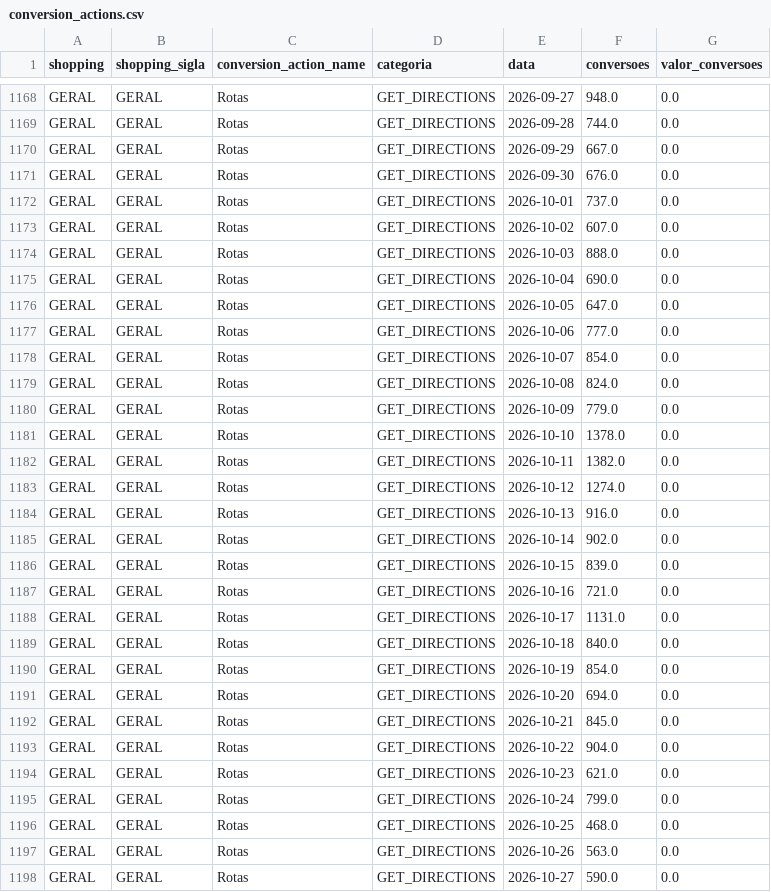
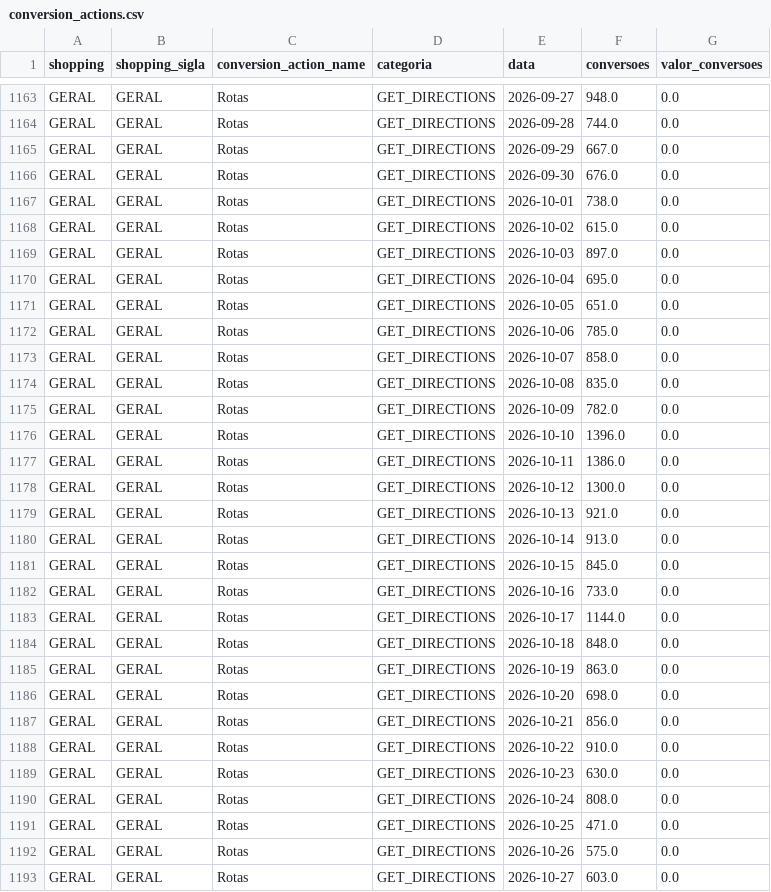
Before and after one commit to grupoalmeidajunior/dashboard-media-monitoring, a CSV file: Dados/Google_Ads/conversion_actions.csv, drawn as a sheet; only a part is shown, gaps mark what is left out; the diff covers the shown part only.

```diff
--- a/Dados/Google_Ads/conversion_actions.csv
+++ b/Dados/Google_Ads/conversion_actions.csv
@@ -1171,28 +1166,28 @@ GERAL,GERAL,Rotas,GET_DIRECTIONS,2026-09-29,667.0,0.0
 GERAL,GERAL,Rotas,GET_DIRECTIONS,2026-09-30,676.0,0.0
-GERAL,GERAL,Rotas,GET_DIRECTIONS,2026-10-01,737.0,0.0
-GERAL,GERAL,Rotas,GET_DIRECTIONS,2026-10-02,607.0,0.0
-GERAL,GERAL,Rotas,GET_DIRECTIONS,2026-10-03,888.0,0.0
-GERAL,GERAL,Rotas,GET_DIRECTIONS,2026-10-04,690.0,0.0
-GERAL,GERAL,Rotas,GET_DIRECTIONS,2026-10-05,647.0,0.0
-GERAL,GERAL,Rotas,GET_DIRECTIONS,2026-10-06,777.0,0.0
-GERAL,GERAL,Rotas,GET_DIRECTIONS,2026-10-07,854.0,0.0
-GERAL,GERAL,Rotas,GET_DIRECTIONS,2026-10-08,824.0,0.0
-GERAL,GERAL,Rotas,GET_DIRECTIONS,2026-10-09,779.0,0.0
-GERAL,GERAL,Rotas,GET_DIRECTIONS,2026-10-10,1378.0,0.0
-GERAL,GERAL,Rotas,GET_DIRECTIONS,2026-10-11,1382.0,0.0
-GERAL,GERAL,Rotas,GET_DIRECTIONS,2026-10-12,1274.0,0.0
-GERAL,GERAL,Rotas,GET_DIRECTIONS,2026-10-13,916.0,0.0
-GERAL,GERAL,Rotas,GET_DIRECTIONS,2026-10-14,902.0,0.0
-GERAL,GERAL,Rotas,GET_DIRECTIONS,2026-10-15,839.0,0.0
-GERAL,GERAL,Rotas,GET_DIRECTIONS,2026-10-16,721.0,0.0
-GERAL,GERAL,Rotas,GET_DIRECTIONS,2026-10-17,1131.0,0.0
-GERAL,GERAL,Rotas,GET_DIRECTIONS,2026-10-18,840.0,0.0
-GERAL,GERAL,Rotas,GET_DIRECTIONS,2026-10-19,854.0,0.0
-GERAL,GERAL,Rotas,GET_DIRECTIONS,2026-10-20,694.0,0.0
-GERAL,GERAL,Rotas,GET_DIRECTIONS,2026-10-21,845.0,0.0
-GERAL,GERAL,Rotas,GET_DIRECTIONS,2026-10-22,904.0,0.0
-GERAL,GERAL,Rotas,GET_DIRECTIONS,2026-10-23,621.0,0.0
-GERAL,GERAL,Rotas,GET_DIRECTIONS,2026-10-24,799.0,0.0
-GERAL,GERAL,Rotas,GET_DIRECTIONS,2026-10-25,468.0,0.0
-GERAL,GERAL,Rotas,GET_DIRECTIONS,2026-10-26,563.0,0.0
-GERAL,GERAL,Rotas,GET_DIRECTIONS,2026-10-27,590.0,0.0
+GERAL,GERAL,Rotas,GET_DIRECTIONS,2026-10-01,738.0,0.0
+GERAL,GERAL,Rotas,GET_DIRECTIONS,2026-10-02,615.0,0.0
+GERAL,GERAL,Rotas,GET_DIRECTIONS,2026-10-03,897.0,0.0
+GERAL,GERAL,Rotas,GET_DIRECTIONS,2026-10-04,695.0,0.0
+GERAL,GERAL,Rotas,GET_DIRECTIONS,2026-10-05,651.0,0.0
+GERAL,GERAL,Rotas,GET_DIRECTIONS,2026-10-06,785.0,0.0
+GERAL,GERAL,Rotas,GET_DIRECTIONS,2026-10-07,858.0,0.0
+GERAL,GERAL,Rotas,GET_DIRECTIONS,2026-10-08,835.0,0.0
+GERAL,GERAL,Rotas,GET_DIRECTIONS,2026-10-09,782.0,0.0
+GERAL,GERAL,Rotas,GET_DIRECTIONS,2026-10-10,1396.0,0.0
+GERAL,GERAL,Rotas,GET_DIRECTIONS,2026-10-11,1386.0,0.0
+GERAL,GERAL,Rotas,GET_DIRECTIONS,2026-10-12,1300.0,0.0
+GERAL,GERAL,Rotas,GET_DIRECTIONS,2026-10-13,921.0,0.0
+GERAL,GERAL,Rotas,GET_DIRECTIONS,2026-10-14,913.0,0.0
+GERAL,GERAL,Rotas,GET_DIRECTIONS,2026-10-15,845.0,0.0
+GERAL,GERAL,Rotas,GET_DIRECTIONS,2026-10-16,733.0,0.0
+GERAL,GERAL,Rotas,GET_DIRECTIONS,2026-10-17,1144.0,0.0
+GERAL,GERAL,Rotas,GET_DIRECTIONS,2026-10-18,848.0,0.0
+GERAL,GERAL,Rotas,GET_DIRECTIONS,2026-10-19,863.0,0.0
+GERAL,GERAL,Rotas,GET_DIRECTIONS,2026-10-20,698.0,0.0
+GERAL,GERAL,Rotas,GET_DIRECTIONS,2026-10-21,856.0,0.0
+GERAL,GERAL,Rotas,GET_DIRECTIONS,2026-10-22,910.0,0.0
+GERAL,GERAL,Rotas,GET_DIRECTIONS,2026-10-23,630.0,0.0
+GERAL,GERAL,Rotas,GET_DIRECTIONS,2026-10-24,808.0,0.0
+GERAL,GERAL,Rotas,GET_DIRECTIONS,2026-10-25,471.0,0.0
+GERAL,GERAL,Rotas,GET_DIRECTIONS,2026-10-26,575.0,0.0
+GERAL,GERAL,Rotas,GET_DIRECTIONS,2026-10-27,603.0,0.0
```
Also changed, not shown: 3 added rows, 9 removed rows and 68 edited cells elsewhere in this file, Dados/GA4/sessoes_por_fonte.csv, Dados/Google_Ads/alcance_frequencia.csv, 47 other files.
